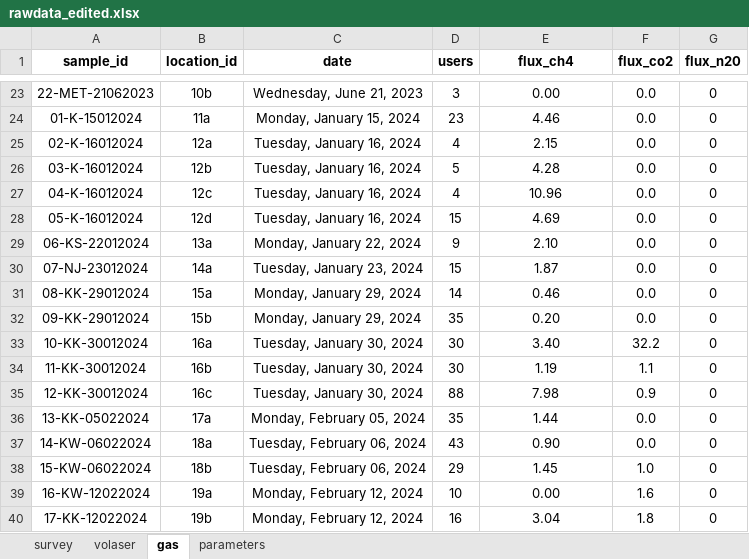
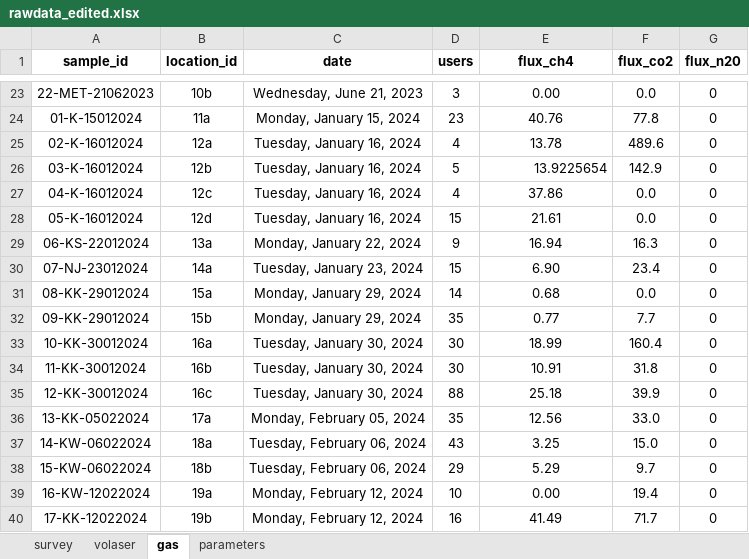
Before and after one commit to openwashdata/fecalcanuga, an Excel workbook: data-raw/rawdata_edited.xlsx, sheet gas, drawn as a sheet; only a part is shown, gaps mark what is left out; values as stored, in another font and other column widths than the file's, no borders; the diff covers the shown part only; the diff names each change by its address in the sheet, - before the commit and + after, or states it on an @@ line.

```diff
--- a/data-raw/rawdata_edited.xlsx (sheet gas)
+++ b/data-raw/rawdata_edited.xlsx (sheet gas)
-E24 (flux_ch4): 4.46
+E24 (flux_ch4): 40.76
-F24 (flux_co2): 0.0
+F24 (flux_co2): 77.8
-E25 (flux_ch4): 2.15
+E25 (flux_ch4): 13.78
-F25 (flux_co2): 0.0
+F25 (flux_co2): 489.6
-E26 (flux_ch4): 4.28
+E26 (flux_ch4): 13.9225654
-E26 alignment: center
+E26 alignment: right
-F26 (flux_co2): 0.0
+F26 (flux_co2): 142.9
-E27 (flux_ch4): 10.96
+E27 (flux_ch4): 37.86
-E28 (flux_ch4): 4.69
+E28 (flux_ch4): 21.61
-E29 (flux_ch4): 2.10
+E29 (flux_ch4): 16.94
-F29 (flux_co2): 0.0
+F29 (flux_co2): 16.3
-E30 (flux_ch4): 1.87
+E30 (flux_ch4): 6.90
-F30 (flux_co2): 0.0
+F30 (flux_co2): 23.4
-E31 (flux_ch4): 0.46
+E31 (flux_ch4): 0.68
-E32 (flux_ch4): 0.20
+E32 (flux_ch4): 0.77
-F32 (flux_co2): 0.0
+F32 (flux_co2): 7.7
-E33 (flux_ch4): 3.40
+E33 (flux_ch4): 18.99
-F33 (flux_co2): 32.2
+F33 (flux_co2): 160.4
-E34 (flux_ch4): 1.19
+E34 (flux_ch4): 10.91
-F34 (flux_co2): 1.1
+F34 (flux_co2): 31.8
-E35 (flux_ch4): 7.98
+E35 (flux_ch4): 25.18
-F35 (flux_co2): 0.9
+F35 (flux_co2): 39.9
-E36 (flux_ch4): 1.44
+E36 (flux_ch4): 12.56
-F36 (flux_co2): 0.0
+F36 (flux_co2): 33.0
-E37 (flux_ch4): 0.90
+E37 (flux_ch4): 3.25
-F37 (flux_co2): 0.0
+F37 (flux_co2): 15.0
-E38 (flux_ch4): 1.45
+E38 (flux_ch4): 5.29
-F38 (flux_co2): 1.0
+F38 (flux_co2): 9.7
-F39 (flux_co2): 1.6
+F39 (flux_co2): 19.4
-E40 (flux_ch4): 3.04
+E40 (flux_ch4): 41.49
-F40 (flux_co2): 1.8
+F40 (flux_co2): 71.7
```
Also changed, not shown: 35 edited cells elsewhere in this sheet.
